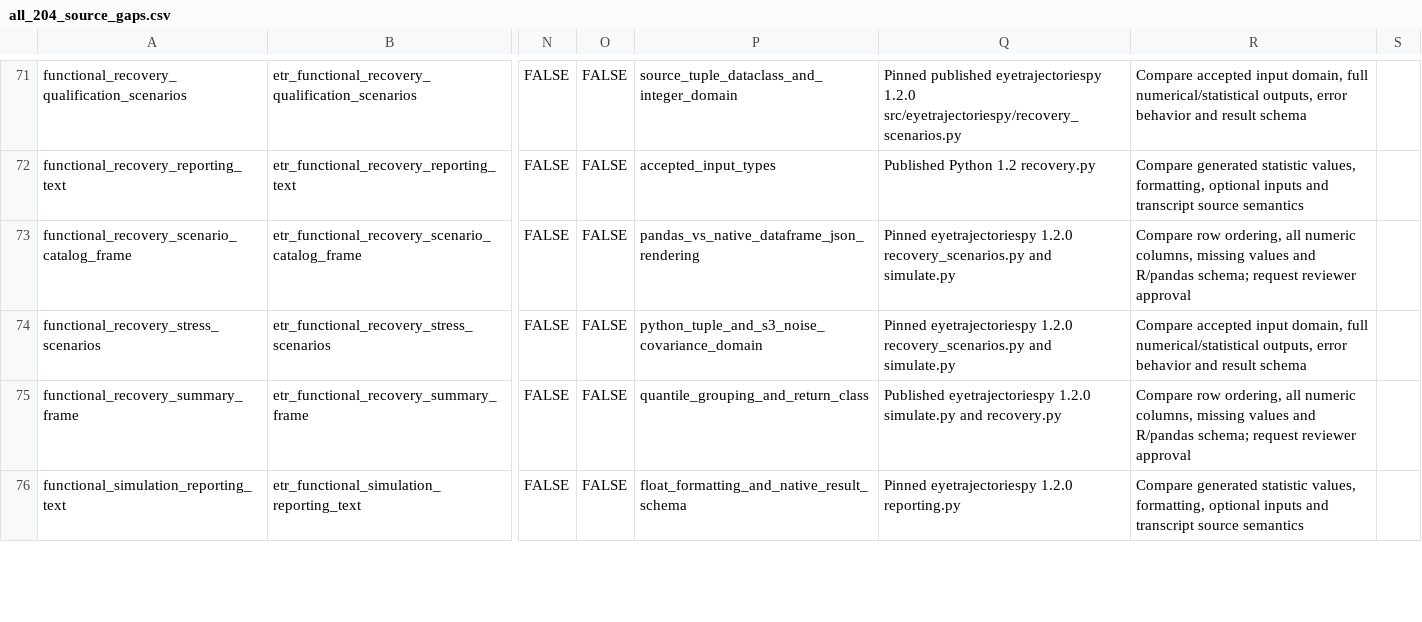
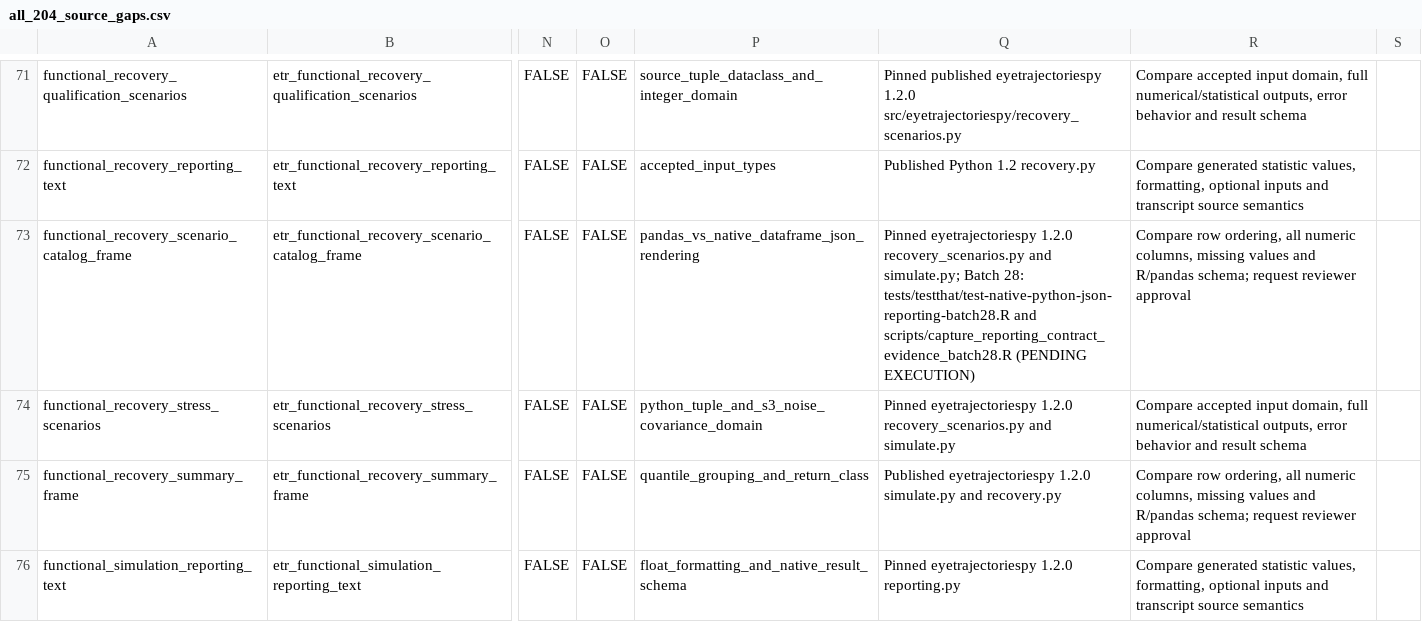
Before and after one commit to stefanosbalaskas/eyetrajectories, a CSV file: artifacts/native_source_contract_reaudit_20261106/all_204_source_gaps.csv, drawn as a sheet; only a part is shown, gaps mark what is left out; the diff covers the shown part only; the diff names each change by its address in the sheet, - before the commit and + after, or states it on an @@ line.

```diff
--- a/artifacts/native_source_contract_reaudit_20261106/all_204_source_gaps.csv
+++ b/artifacts/native_source_contract_reaudit_20261106/all_204_source_gaps.csv
-Q73: …recovery_scenarios.py and simulate.py
+Q73: …recovery_scenarios.py and simulate.py; Batch 28: tests/testthat/test-native-python-json-reporting-batch28.R and scripts/capture_reporting_contract_evidence_batch28.R (PENDING EXECUTION)
```
Also changed, not shown: 5 edited cells elsewhere in this file, inst/extdata/native_source_contract_gaps_stage22.csv, 24 other files.
